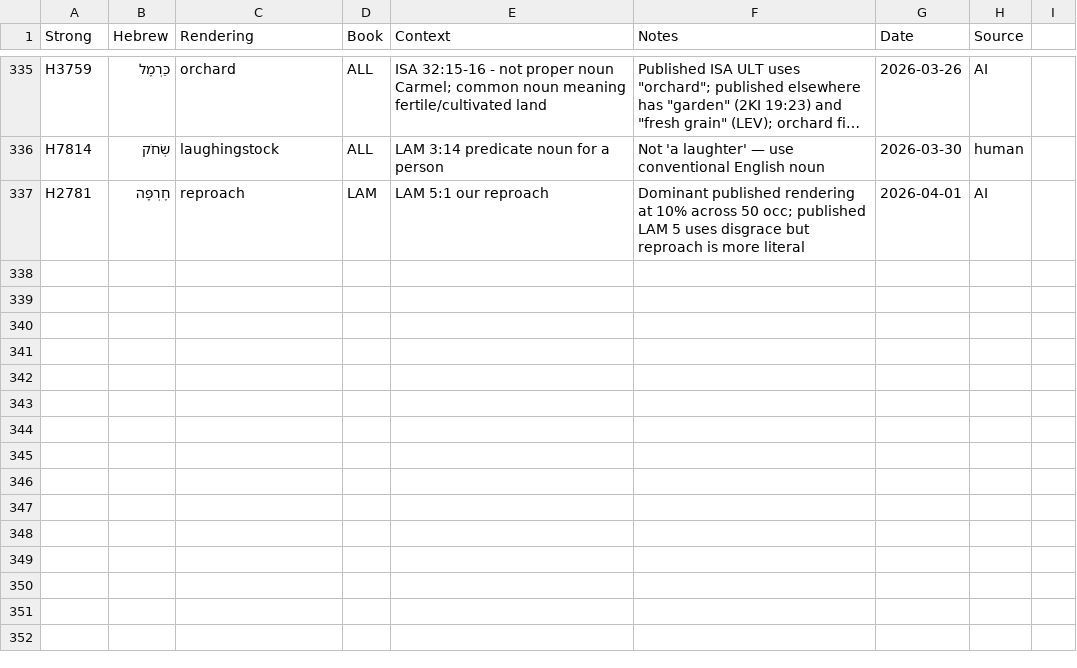
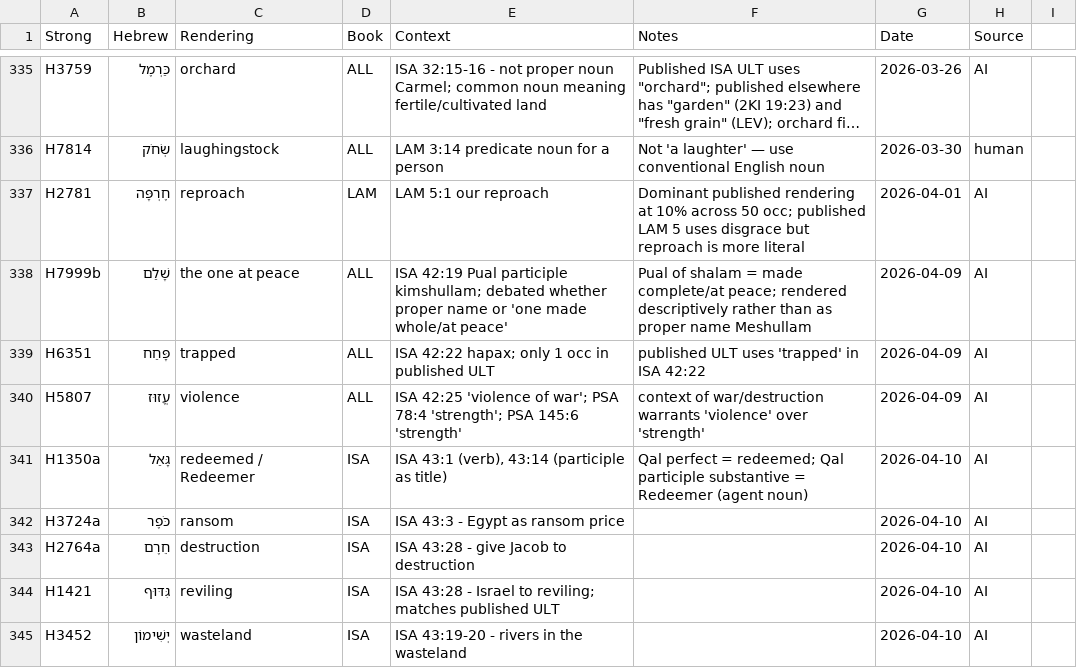
Before and after one commit to unfoldingWord/bp-assistant-skills, a CSV file: data/quick-ref/ult_decisions.csv, drawn as a sheet; only a part is shown, gaps mark what is left out; long unchanged cells end in ….

```diff
--- a/data/quick-ref/ult_decisions.csv
+++ b/data/quick-ref/ult_decisions.csv
@@ -337 +337,9 @@ H7814,שְׂחֹק,laughingstock,ALL,LAM 3:14 predicate noun for a person,Not 'a
 H2781,חֶרְפָּה,reproach,LAM,LAM 5:1 our reproach,Dominant published rendering at 10% across 50 occ; published LAM 5 uses disgrace but reproach is more literal,2026-04-01,AI
+H7999b,שָׁלַם,the one at peace,ALL,ISA 42:19 Pual participle kimshullam; debated whether proper name or 'one made whole/at peace',Pual of shalam = made complete/at peace; rendered descriptively rather than as proper name Meshullam,2026-04-09,AI
+H6351,פָּחַח,trapped,ALL,ISA 42:22 hapax; only 1 occ in published ULT,published ULT uses 'trapped' in ISA 42:22,2026-04-09,AI
+H5807,עֱזוּז,violence,ALL,ISA 42:25 'violence of war'; PSA 78:4 'strength'; PSA 145:6 'strength',context of war/destruction warrants 'violence' over 'strength',2026-04-09,AI
+H1350a,גָּאַל,redeemed / Redeemer,ISA,"ISA 43:1 (verb), 43:14 (participle as title)",Qal perfect = redeemed; Qal participle substantive = Redeemer (agent noun),2026-04-10,AI
+H3724a,כֹּפֶר,ransom,ISA,ISA 43:3 - Egypt as ransom price,,2026-04-10,AI
+H2764a,חֵרֶם,destruction,ISA,ISA 43:28 - give Jacob to destruction,,2026-04-10,AI
+H1421,גִּדּוּף,reviling,ISA,ISA 43:28 - Israel to reviling; matches published ULT,,2026-04-10,AI
+H3452,יְשִׁימוֹן,wasteland,ISA,ISA 43:19-20 - rivers in the wasteland,,2026-04-10,AI
```
Also changed, not shown: 1 other file.
